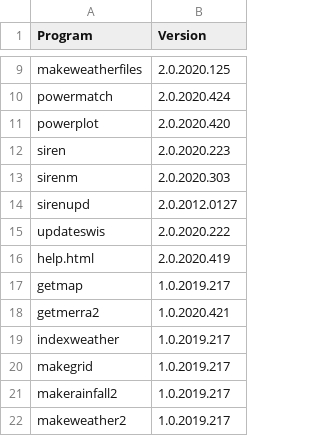
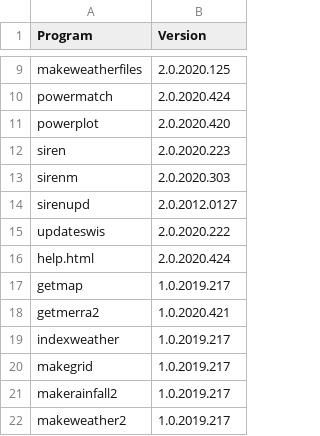
Before and after one commit to ozsolarwind/siren, a CSV file: siren_versions.csv, drawn as a sheet; only a part is shown, gaps mark what is left out.

Commit message:
Add 'Wait Time' and 'Warmup Time' to Powermatch

```diff
--- a/siren_versions.csv
+++ b/siren_versions.csv
@@ -15,3 +15,3 @@ sirenupd,2.0.2012.0127
 updateswis,2.0.2020.222
-help.html,2.0.2020.419
+help.html,2.0.2020.424
 getmap,1.0.2019.217
```
